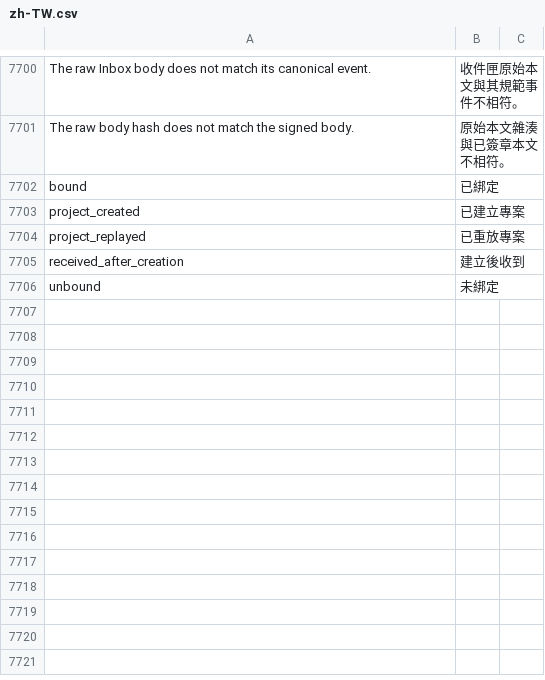
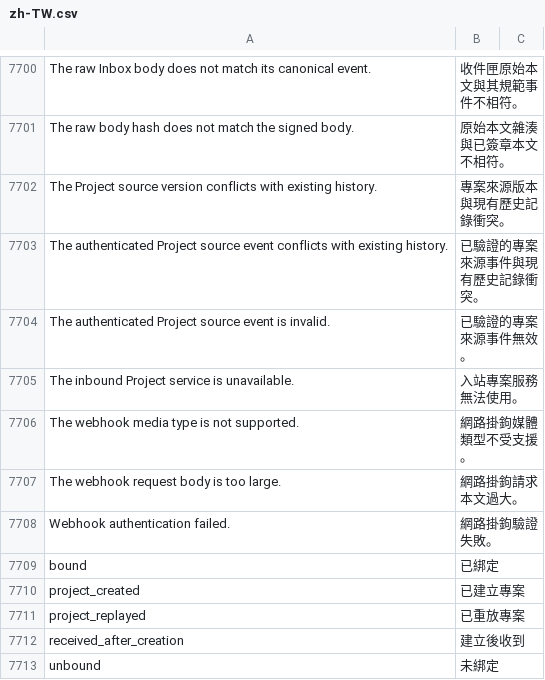
Before and after one commit to kaibowang-hash/jce_npi, a CSV file: apps/npi_core/npi_core/translations/zh-TW.csv, drawn as a sheet; only a part is shown, gaps mark what is left out; the diff names each change by its address in the sheet, - before the commit and + after, or states it on an @@ line.

```diff
--- a/apps/npi_core/npi_core/translations/zh-TW.csv
+++ b/apps/npi_core/npi_core/translations/zh-TW.csv
+row 7702: The Project source version conflicts with existing history. | 專案來源版本與現有歷史記錄衝突。
+row 7703: The authenticated Project source event conflicts with existing history. | 已驗證的專案來源事件與現有歷史記錄衝突。
+row 7704: The authenticated Project source event is invalid. | 已驗證的專案來源事件無效。
+row 7705: The inbound Project service is unavailable. | 入站專案服務無法使用。
+row 7706: The webhook media type is not supported. | 網路掛鉤媒體類型不受支援。
+row 7707: The webhook request body is too large. | 網路掛鉤請求本文過大。
+row 7708: Webhook authentication failed. | 網路掛鉤驗證失敗。
```
Also changed, not shown: apps/npi_core/npi_core/translations/zh.csv, 9 other files.
